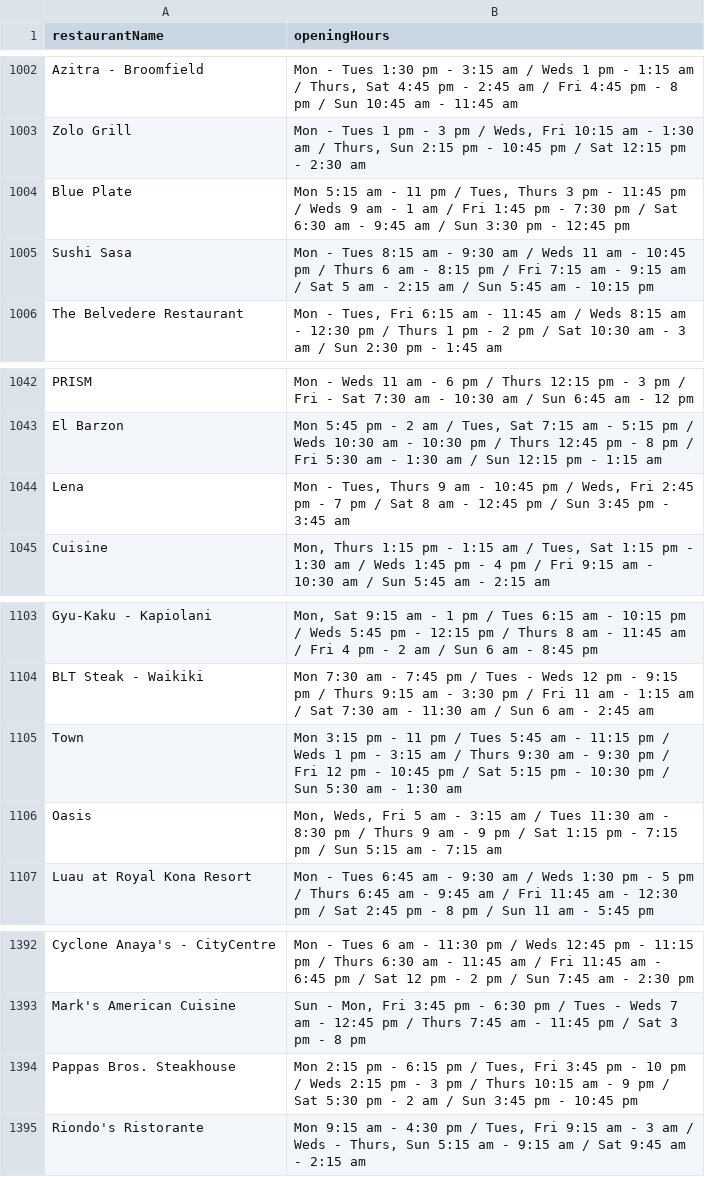
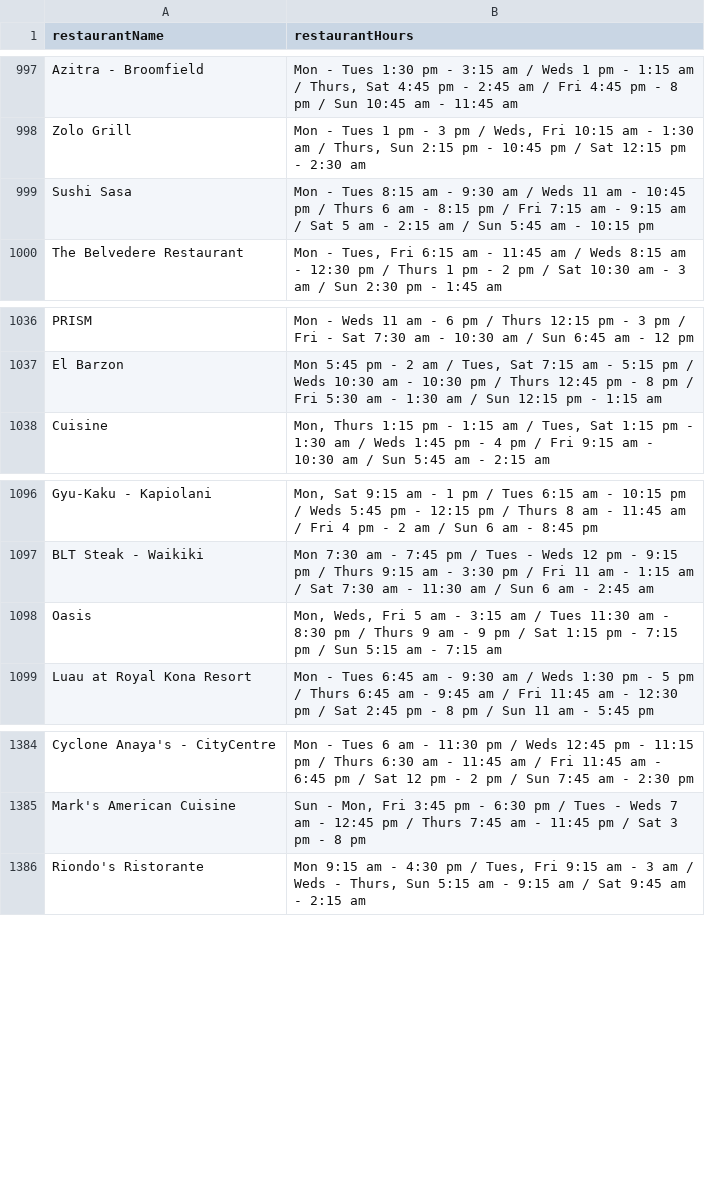
Before and after one commit to LogicUI/favourite-restaurant, a CSV file: restaurant-data.csv, drawn as a sheet; only a part is shown, gaps mark what is left out; the diff covers the shown part only.

Commit message:
update parse-restaurant-data-script

```diff
--- a/restaurant-data.csv
+++ b/restaurant-data.csv
@@ -1 +1 @@
-"restaurantName","openingHours"
+"restaurantName","restaurantHours"
@@ -1003,3 +998,2 @@
 "Zolo Grill","Mon - Tues 1 pm - 3 pm / Weds, Fri 10:15 am - 1:30 am / Thurs, Sun 2:15 pm - 10:45 pm / Sat 12:15 pm - 2:30 am"
-"Blue Plate","Mon 5:15 am - 11 pm / Tues, Thurs 3 pm - 11:45 pm / Weds 9 am - 1 am / Fri 1:45 pm - 7:30 pm / Sat 6:30 am - 9:45 am / Sun 3:30 pm - 12:45 pm"
 "Sushi Sasa","Mon - Tues 8:15 am - 9:30 am / Weds 11 am - 10:45 pm / Thurs 6 am - 8:15 pm / Fri 7:15 am - 9:15 am / Sat 5 am - 2:15 am / Sun 5:45 am - 10:15 pm"
@@ -1043,3 +1037,2 @@
 "El Barzon","Mon 5:45 pm - 2 am / Tues, Sat 7:15 am - 5:15 pm / Weds 10:30 am - 10:30 pm / Thurs 12:45 pm - 8 pm / Fri 5:30 am - 1:30 am / Sun 12:15 pm - 1:15 am"
-"Lena","Mon - Tues, Thurs 9 am - 10:45 pm / Weds, Fri 2:45 pm - 7 pm / Sat 8 am - 12:45 pm / Sun 3:45 pm - 3:45 am"
 "Cuisine","Mon, Thurs 1:15 pm - 1:15 am / Tues, Sat 1:15 pm - 1:30 am / Weds 1:45 pm - 4 pm / Fri 9:15 am - 10:30 am / Sun 5:45 am - 2:15 am"
@@ -1104,3 +1097,2 @@
 "BLT Steak - Waikiki","Mon 7:30 am - 7:45 pm / Tues - Weds 12 pm - 9:15 pm / Thurs 9:15 am - 3:30 pm / Fri 11 am - 1:15 am / Sat 7:30 am - 11:30 am / Sun 6 am - 2:45 am"
-"Town","Mon 3:15 pm - 11 pm / Tues 5:45 am - 11:15 pm / Weds 1 pm - 3:15 am / Thurs 9:30 am - 9:30 pm / Fri 12 pm - 10:45 pm / Sat 5:15 pm - 10:30 pm / Sun 5:30 am - 1:30 am"
 "Oasis","Mon, Weds, Fri 5 am - 3:15 am / Tues 11:30 am - 8:30 pm / Thurs 9 am - 9 pm / Sat 1:15 pm - 7:15 pm / Sun 5:15 am - 7:15 am"
@@ -1393,3 +1385,2 @@
 "Mark's American Cuisine","Sun - Mon, Fri 3:45 pm - 6:30 pm / Tues - Weds 7 am - 12:45 pm / Thurs 7:45 am - 11:45 pm / Sat 3 pm - 8 pm"
-"Pappas Bros. Steakhouse","Mon 2:15 pm - 6:15 pm / Tues, Fri 3:45 pm - 10 pm / Weds 2:15 pm - 3 pm / Thurs 10:15 am - 9 pm / Sat 5:30 pm - 2 am / Sun 3:45 pm - 10:45 pm"
 "Riondo's Ristorante","Mon 9:15 am - 4:30 pm / Tues, Fri 9:15 am - 3 am / Weds - Thurs, Sun 5:15 am - 9:15 am / Sat 9:45 am - 2:15 am"
```
Also changed, not shown: 5 removed rows elsewhere in this file, 9 other files.
